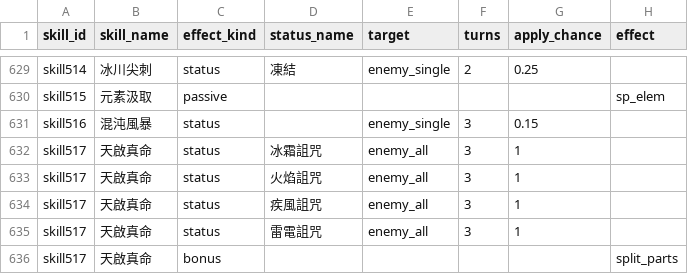
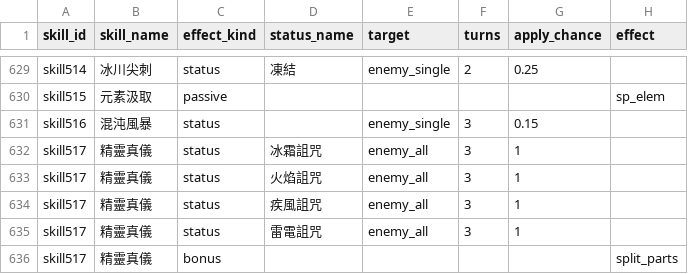
Before and after one commit to minruuwu/bigadventure, a CSV file: assets/data/skill_effect.csv, drawn as a sheet; only a part is shown, gaps mark what is left out; the diff names each change by its address in the sheet, - before the commit and + after, or states it on an @@ line.

```diff
--- a/assets/data/skill_effect.csv
+++ b/assets/data/skill_effect.csv
-B632:B636 (skill_name): 天啟真命
+B632:B636 (skill_name): 精靈真儀
```
Also changed, not shown: assets/data/skill_info.csv, 2 other files.
